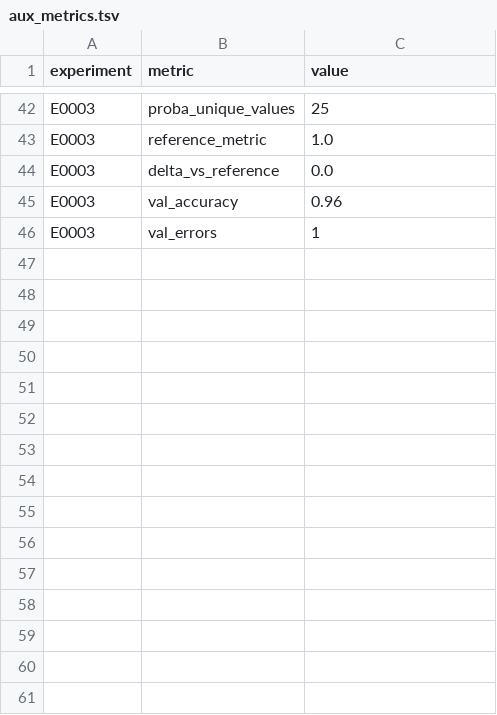
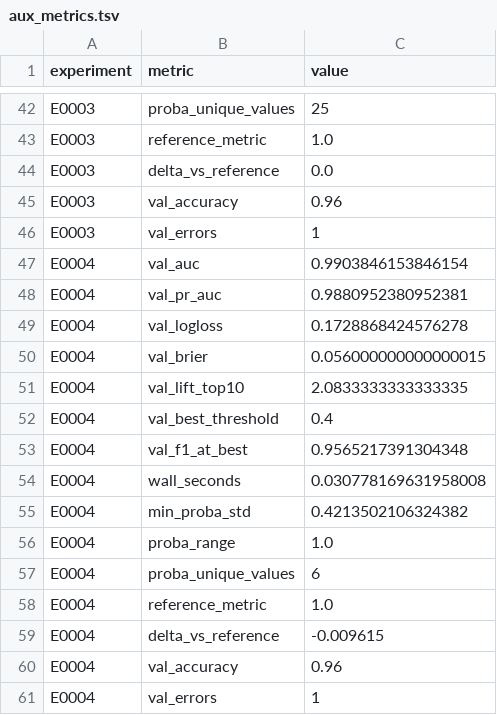
Before and after one commit to Xiang-Shan/klein-auto-research, a TSV file: studies/15-iris-90years-relaunch/aux_metrics.tsv, drawn as a sheet; only a part is shown, gaps mark what is left out.

```diff
--- a/studies/15-iris-90years-relaunch/aux_metrics.tsv
+++ b/studies/15-iris-90years-relaunch/aux_metrics.tsv
@@ -46 +46,16 @@ E0003	val_accuracy	0.96
 E0003	val_errors	1
+E0004	val_auc	0.9903846153846154
+E0004	val_pr_auc	0.9880952380952381
+E0004	val_logloss	0.1728868424576278
+E0004	val_brier	0.056000000000000015
+E0004	val_lift_top10	2.0833333333333335
+E0004	val_best_threshold	0.4
+E0004	val_f1_at_best	0.9565217391304348
+E0004	wall_seconds	0.030778169631958008
+E0004	min_proba_std	0.4213502106324382
+E0004	proba_range	1.0
+E0004	proba_unique_values	6
+E0004	reference_metric	1.0
+E0004	delta_vs_reference	-0.009615
+E0004	val_accuracy	0.96
+E0004	val_errors	1
```
Also changed, not shown: studies/15-iris-90years-relaunch/results.tsv, 5 other files.
